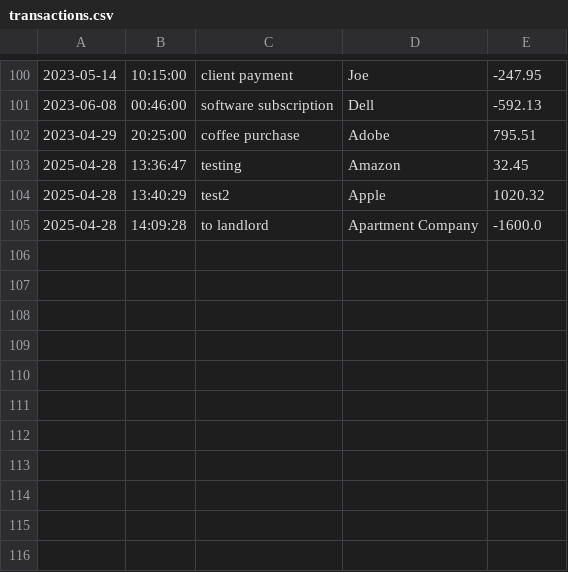
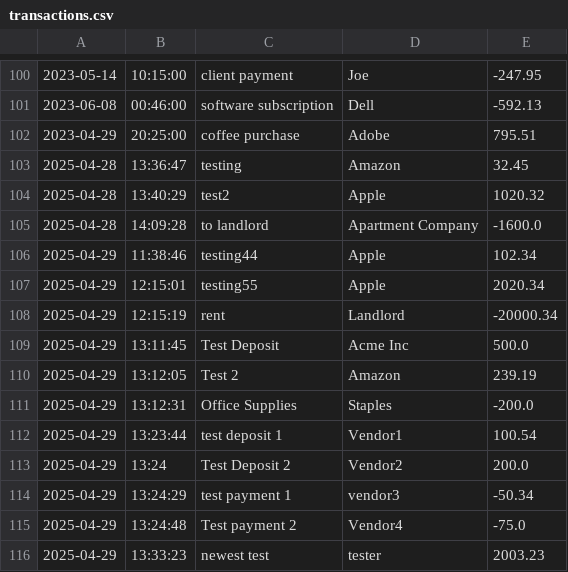
Before and after one commit to amitmainali/crestview-ledger, a CSV file: CrestviewLedger/data/transactions.csv, drawn as a sheet; only a part is shown, gaps mark what is left out; the diff names each change by its address in the sheet, - before the commit and + after, or states it on an @@ line.

Commit message:
Format all transactions, options, and text

```diff
--- a/CrestviewLedger/data/transactions.csv
+++ b/CrestviewLedger/data/transactions.csv
+row 106: 2025-04-29 | 11:38:46 | testing44 | Apple | 102.34
+row 107: 2025-04-29 | 12:15:01 | testing55 | Apple | 2020.34
+row 108: 2025-04-29 | 12:15:19 | rent | Landlord | -20000.34
+row 109: 2025-04-29 | 13:11:45 | Test Deposit | Acme Inc | 500.0
+row 110: 2025-04-29 | 13:12:05 | Test 2 | Amazon | 239.19
+row 111: 2025-04-29 | 13:12:31 | Office Supplies | Staples | -200.0
+row 112: 2025-04-29 | 13:23:44 | test deposit 1 | Vendor1 | 100.54
+row 113: 2025-04-29 | 13:24 | Test Deposit 2 | Vendor2 | 200.0
+row 114: 2025-04-29 | 13:24:29 | test payment 1 | vendor3 | -50.34
+row 115: 2025-04-29 | 13:24:48 | Test payment 2 | Vendor4 | -75.0
+row 116: 2025-04-29 | 13:33:23 | newest test | tester | 2003.23
```
Also changed, not shown: 5 other files.
